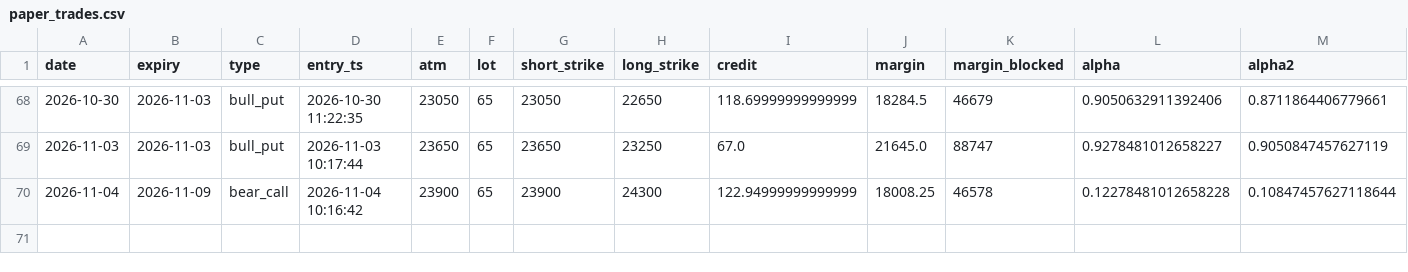
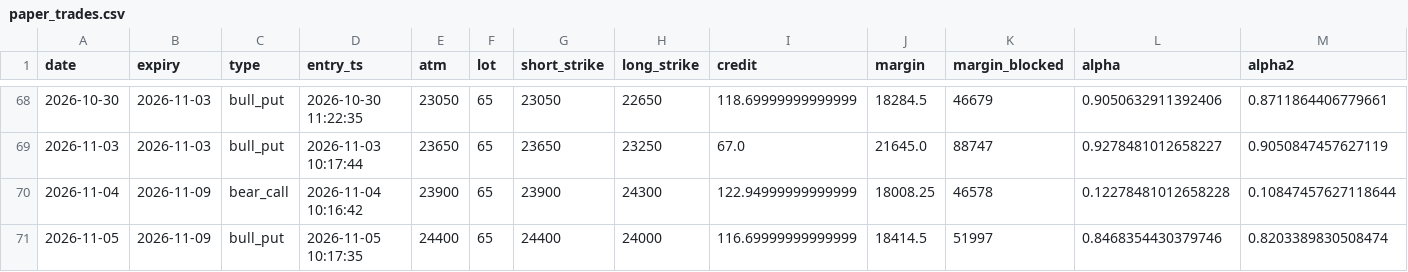
Before and after one commit to tejassukale79-art/nifty-credit-spread-paper, a CSV file: results/paper_trades.csv, drawn as a sheet; only a part is shown, gaps mark what is left out; rows hold the shown columns only; the diff names each change by its address in the sheet, - before the commit and + after, or states it on an @@ line.

```diff
--- a/results/paper_trades.csv
+++ b/results/paper_trades.csv
+row 71: 2026-11-05 | 2026-11-09 | bull_put | 2026-11-05 10:17:35 | 24400 | 65 | 24400 | 24000 | 116.69999999999999 | 18414.5 | 51997 | 0.8468354430379746 | 0.8203389830508474
```
Also changed, not shown: 2 other files.
